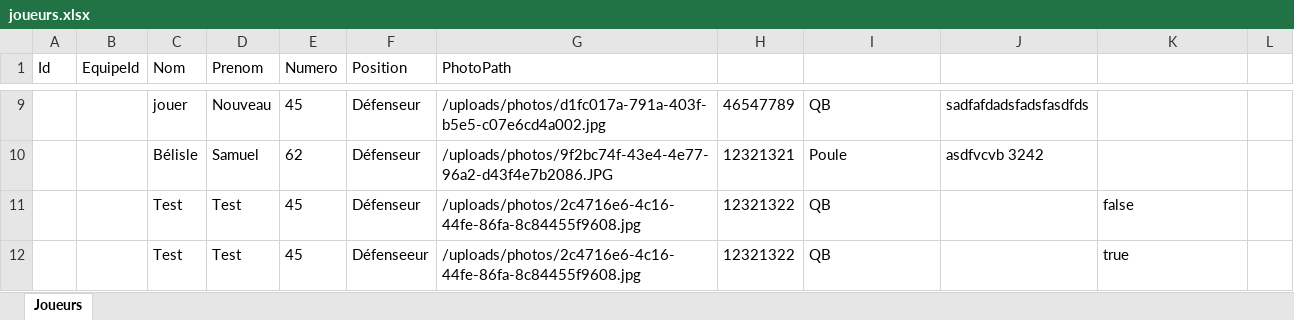
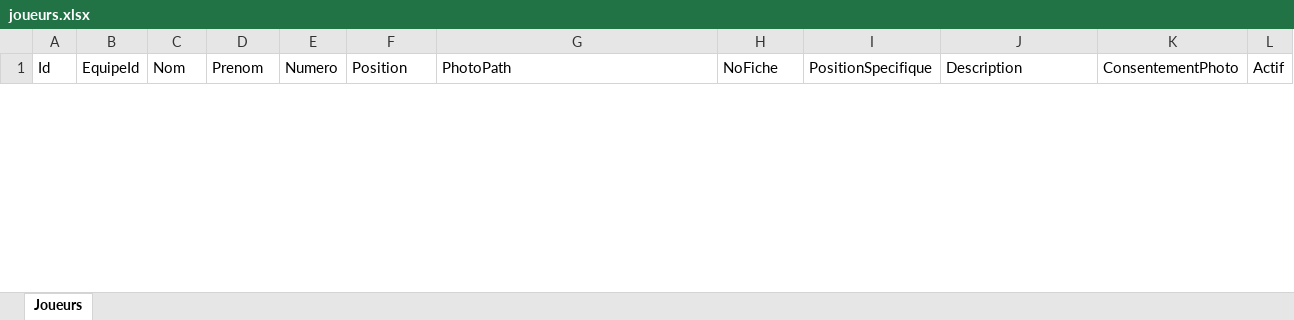
Before and after one commit to papathebrain/GestionEquipeSportive, an Excel workbook: Data/joueurs.xlsx, sheet Joueurs, drawn as a sheet; only a part is shown, gaps mark what is left out; values as stored, in another font and other column widths than the file's, no borders; removed rows and columns are numbered as before the commit, all else as after; the diff covers the shown part only; the diff names each change by its address in the sheet, - before the commit and + after, or states it on an @@ line.

Commit message:
Page joueur corrigé plus model

```diff
--- a/Data/joueurs.xlsx (sheet Joueurs)
+++ b/Data/joueurs.xlsx (sheet Joueurs)
-H1: (empty)
+H1: NoFiche
-I1: (empty)
+I1: PositionSpecifique
-J1: (empty)
+J1: Description
-K1: (empty)
+K1: ConsentementPhoto
-L1: (empty)
+L1: Actif
-row 9:  |  | jouer | Nouveau | 45 | Défenseur | /uploads/photos/d1fc017a-791a-403f-b5e5-c07e6cd4a002.jpg | 46547789 | QB | sadfafdadsfadsfasdfds
-row 10:  |  | Bélisle | Samuel | 62 | Défenseur | /uploads/photos/9f2bc74f-43e4-4e77-96a2-d43f4e7b2086.JPG | 12321321 | Poule | asdfvcvb 3242
-row 11:  |  | Test | Test | 45 | Défenseur | /uploads/photos/2c4716e6-4c16-44fe-86fa-8c84455f9608.jpg | 12321322 | QB |  | false
-row 12:  |  | Test | Test | 45 | Défenseeur | /uploads/photos/2c4716e6-4c16-44fe-86fa-8c84455f9608.jpg | 12321322 | QB |  | true
```
Also changed, not shown: 1 added row and 9 removed rows elsewhere in this sheet, Data/ecoles.xlsx, Data/equipes.xlsx, 37 other files.
